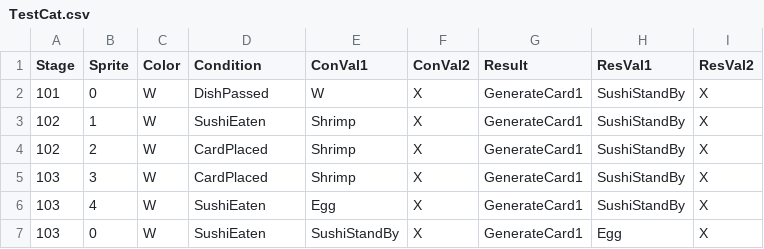
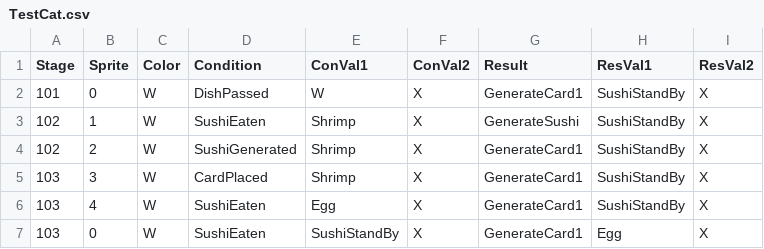
Before and after one commit to leeSEOyoung-snu/2025-GMTK-GameJam, a CSV file: Assets/Resources/Data/TestCat.csv, drawn as a sheet.

Commit message:
[feat] GenerateSushi랑 SushiGenerated 완

```diff
--- a/Assets/Resources/Data/TestCat.csv
+++ b/Assets/Resources/Data/TestCat.csv
@@ -2,4 +2,4 @@ Stage,Sprite,Color,Condition,ConVal1,ConVal2,Result,ResVal1,ResVal2
 101,0,W,DishPassed,W,X,GenerateCard1,SushiStandBy,X
-102,1,W,SushiEaten,Shrimp,X,GenerateCard1,SushiStandBy,X
-102,2,W,CardPlaced,Shrimp,X,GenerateCard1,SushiStandBy,X
+102,1,W,SushiEaten,Shrimp,X,GenerateSushi,SushiStandBy,X
+102,2,W,SushiGenerated,Shrimp,X,GenerateCard1,SushiStandBy,X
 103,3,W,CardPlaced,Shrimp,X,GenerateCard1,SushiStandBy,X
```
Also changed, not shown: 4 other files.
